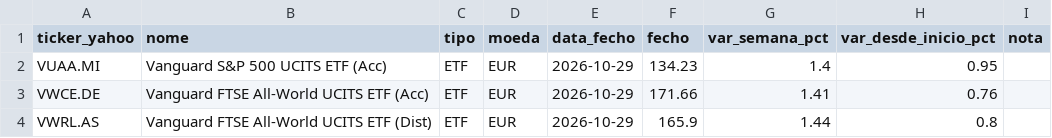
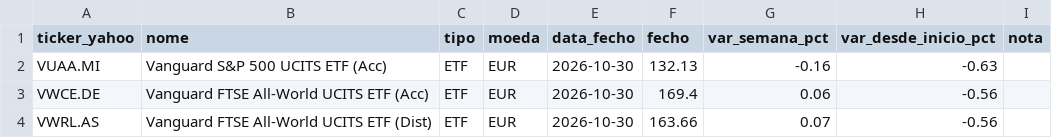
Before and after one commit to PedroDelgoat/MegaOKAI, a CSV file: dados/precos.csv, drawn as a sheet.

```diff
--- a/dados/precos.csv
+++ b/dados/precos.csv
@@ -1,4 +1,4 @@
 ticker_yahoo,nome,tipo,moeda,data_fecho,fecho,var_semana_pct,var_desde_inicio_pct,nota
-VUAA.MI,Vanguard S&P 500 UCITS ETF (Acc),ETF,EUR,2026-10-29,134.23,1.4,0.95,
-VWCE.DE,Vanguard FTSE All-World UCITS ETF (Acc),ETF,EUR,2026-10-29,171.66,1.41,0.76,
-VWRL.AS,Vanguard FTSE All-World UCITS ETF (Dist),ETF,EUR,2026-10-29,165.9,1.44,0.8,
+VUAA.MI,Vanguard S&P 500 UCITS ETF (Acc),ETF,EUR,2026-10-30,132.13,-0.16,-0.63,
+VWCE.DE,Vanguard FTSE All-World UCITS ETF (Acc),ETF,EUR,2026-10-30,169.4,0.06,-0.56,
+VWRL.AS,Vanguard FTSE All-World UCITS ETF (Dist),ETF,EUR,2026-10-30,163.66,0.07,-0.56,
```
Also changed, not shown: dados/benchmark.csv, dados/noticias.csv, 1 other file.
